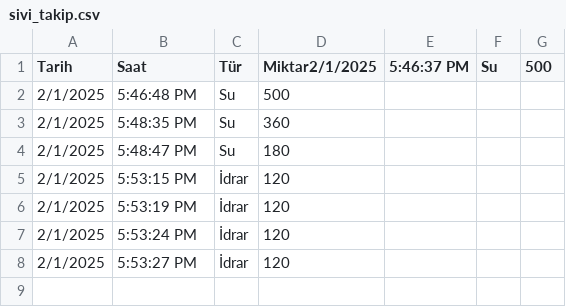
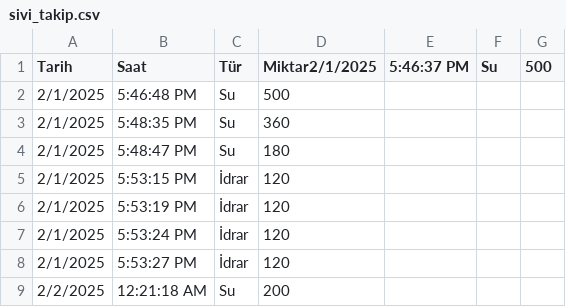
Before and after one commit to muhittinuzun/hasta_takip, a CSV file: data/sivi_takip.csv, drawn as a sheet.

```diff
--- a/data/sivi_takip.csv
+++ b/data/sivi_takip.csv
@@ -8 +8,2 @@ Tarih,Saat,Tür,Miktar2/1/2025,5:46:37 PM,"Su",500
 2/1/2025,5:53:27 PM,"İdrar",120
+2/2/2025,12:21:18 AM,"Su",200
```
Also changed, not shown: data/vital_takip.csv, 7 other files.
